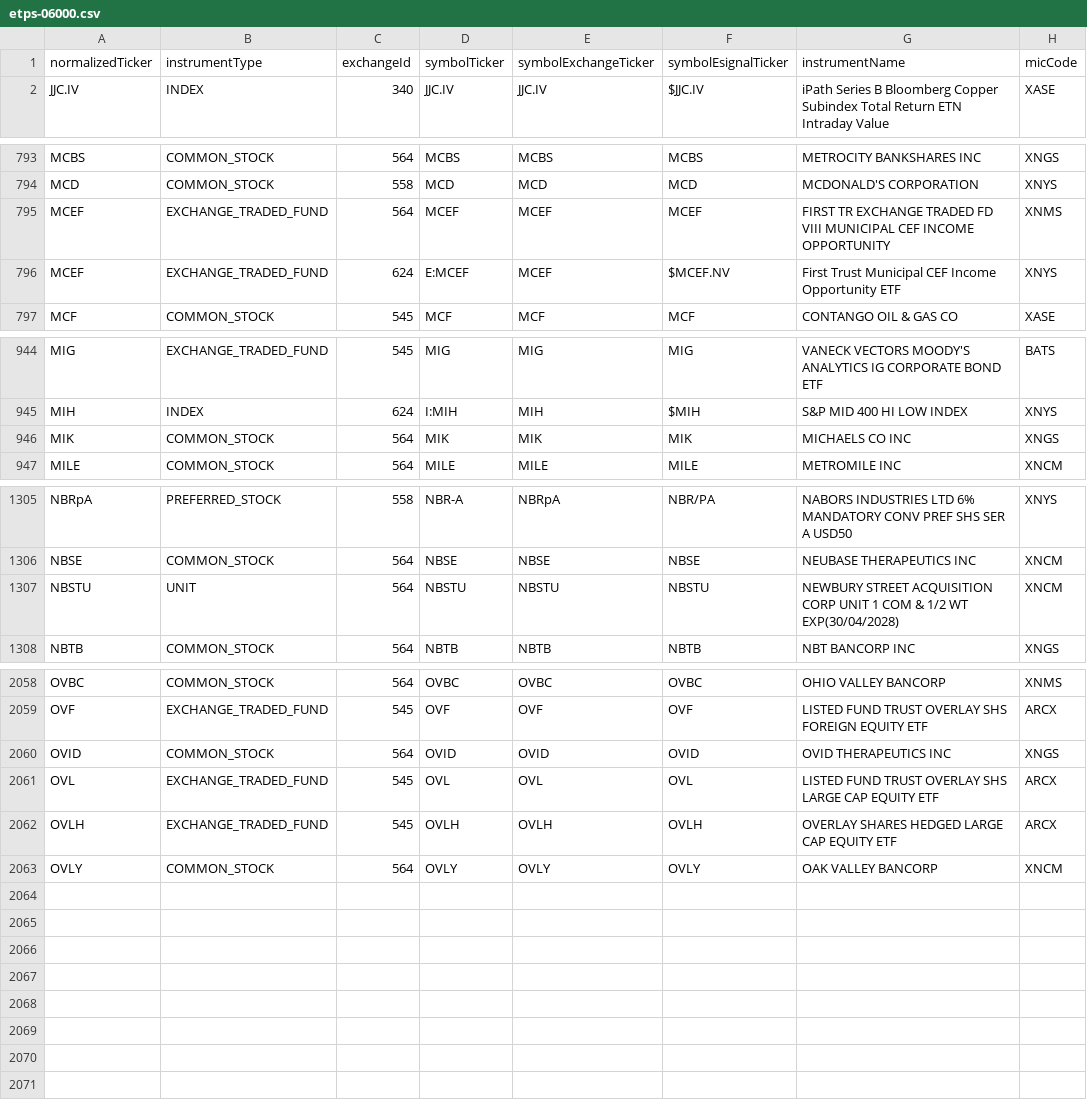
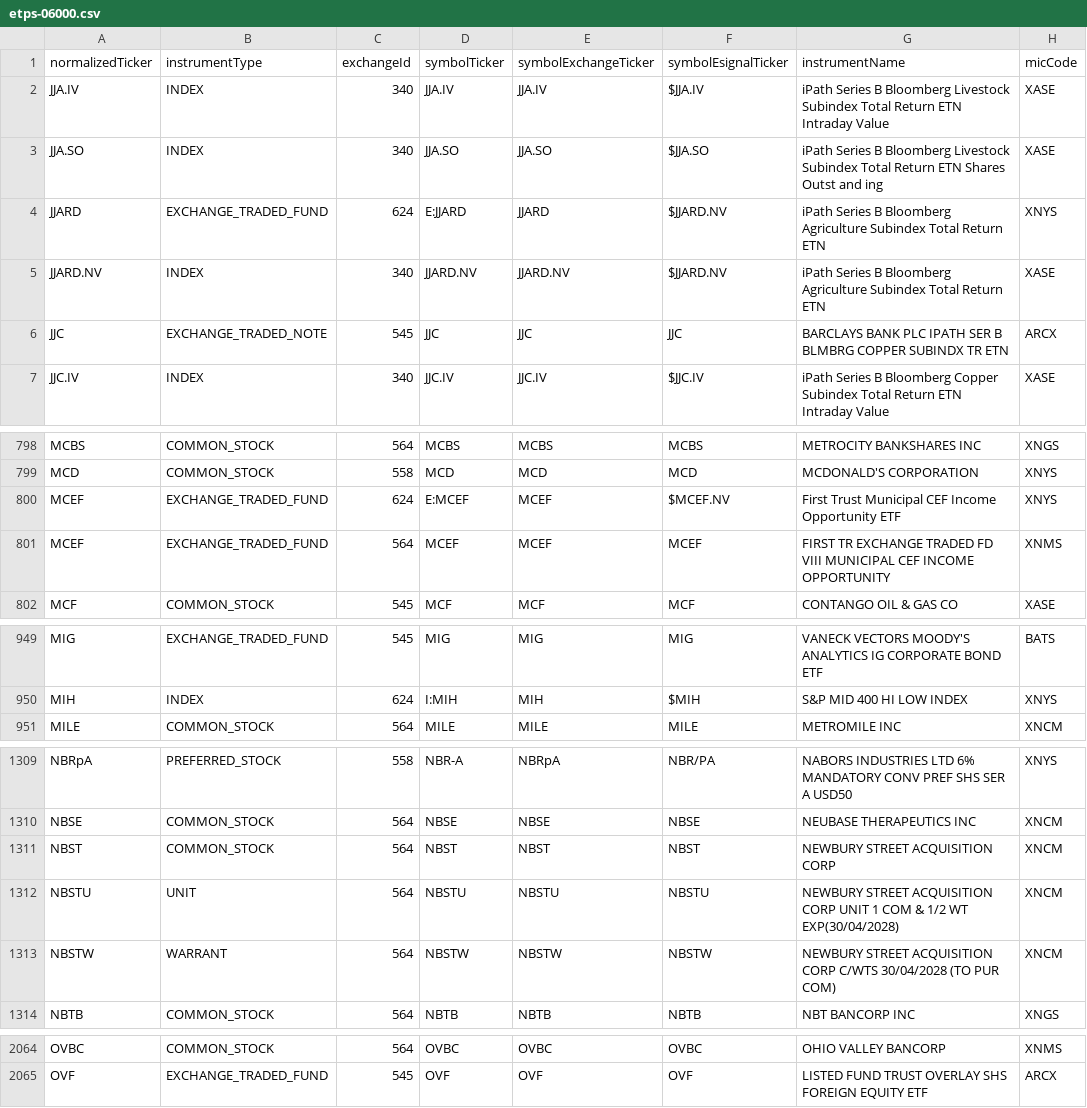
Before and after one commit to haoenhui/nyse-listed-etps, a CSV file: etps-06000.csv, drawn as a sheet; only a part is shown, gaps mark what is left out.

```diff
--- a/etps-06000.csv
+++ b/etps-06000.csv
@@ -1,2 +1,7 @@
 normalizedTicker,instrumentType,exchangeId,symbolTicker,symbolExchangeTicker,symbolEsignalTicker,instrumentName,micCode
+JJA.IV,INDEX,340,JJA.IV,JJA.IV,$JJA.IV,iPath Series B Bloomberg Livestock Subindex Total Return ETN Intraday Value,XASE
+JJA.SO,INDEX,340,JJA.SO,JJA.SO,$JJA.SO,iPath Series B Bloomberg Livestock Subindex Total Return ETN Shares Outst and ing,XASE
+JJARD,EXCHANGE_TRADED_FUND,624,E:JJARD,JJARD,$JJARD.NV,iPath Series B Bloomberg Agriculture Subindex Total Return ETN,XNYS
+JJARD.NV,INDEX,340,JJARD.NV,JJARD.NV,$JJARD.NV,iPath Series B Bloomberg Agriculture Subindex Total Return ETN,XASE
+JJC,EXCHANGE_TRADED_NOTE,545,JJC,JJC,JJC,BARCLAYS BANK PLC IPATH SER B BLMBRG COPPER SUBINDX TR ETN,ARCX
 JJC.IV,INDEX,340,JJC.IV,JJC.IV,$JJC.IV,iPath Series B Bloomberg Copper Subindex Total Return ETN Intraday Value,XASE
@@ -794,4 +799,4 @@ MCBS,COMMON_STOCK,564,MCBS,MCBS,MCBS,METROCITY BANKSHARES INC,XNGS
 MCD,COMMON_STOCK,558,MCD,MCD,MCD,MCDONALD'S CORPORATION,XNYS
-MCEF,EXCHANGE_TRADED_FUND,564,MCEF,MCEF,MCEF,FIRST TR EXCHANGE TRADED FD VIII MUNICIPAL CEF INCOME OPPORTUNITY,XNMS
 MCEF,EXCHANGE_TRADED_FUND,624,E:MCEF,MCEF,$MCEF.NV,First Trust Municipal CEF Income Opportunity ETF,XNYS
+MCEF,EXCHANGE_TRADED_FUND,564,MCEF,MCEF,MCEF,FIRST TR EXCHANGE TRADED FD VIII MUNICIPAL CEF INCOME OPPORTUNITY,XNMS
 MCF,COMMON_STOCK,545,MCF,MCF,MCF,CONTANGO OIL & GAS CO,XASE
@@ -945,3 +950,2 @@ MIG,EXCHANGE_TRADED_FUND,545,MIG,MIG,MIG,VANECK VECTORS MOODY'S ANALYTICS IG COR
 MIH,INDEX,624,I:MIH,MIH,$MIH,S&P MID 400 HI LOW INDEX,XNYS
-MIK,COMMON_STOCK,564,MIK,MIK,MIK,MICHAELS CO INC,XNGS
 MILE,COMMON_STOCK,564,MILE,MILE,MILE,METROMILE INC,XNCM
@@ -1306,3 +1310,5 @@ NBRpA,PREFERRED_STOCK,558,NBR-A,NBRpA,NBR/PA,NABORS INDUSTRIES LTD 6% MANDATORY
 NBSE,COMMON_STOCK,564,NBSE,NBSE,NBSE,NEUBASE THERAPEUTICS INC,XNCM
+NBST,COMMON_STOCK,564,NBST,NBST,NBST,NEWBURY STREET ACQUISITION CORP,XNCM
 NBSTU,UNIT,564,NBSTU,NBSTU,NBSTU,NEWBURY STREET ACQUISITION CORP UNIT 1 COM & 1/2 WT EXP(30/04/2028),XNCM
+NBSTW,WARRANT,564,NBSTW,NBSTW,NBSTW,NEWBURY STREET ACQUISITION CORP C/WTS 30/04/2028 (TO PUR COM),XNCM
 NBTB,COMMON_STOCK,564,NBTB,NBTB,NBTB,NBT BANCORP INC,XNGS
@@ -2059,5 +2065 @@ OVBC,COMMON_STOCK,564,OVBC,OVBC,OVBC,OHIO VALLEY BANCORP,XNMS
 OVF,EXCHANGE_TRADED_FUND,545,OVF,OVF,OVF,LISTED FUND TRUST OVERLAY SHS FOREIGN EQUITY ETF,ARCX
-OVID,COMMON_STOCK,564,OVID,OVID,OVID,OVID THERAPEUTICS INC,XNGS
-OVL,EXCHANGE_TRADED_FUND,545,OVL,OVL,OVL,LISTED FUND TRUST OVERLAY SHS LARGE CAP EQUITY ETF,ARCX
-OVLH,EXCHANGE_TRADED_FUND,545,OVLH,OVLH,OVLH,OVERLAY SHARES HEDGED LARGE CAP EQUITY ETF,ARCX
-OVLY,COMMON_STOCK,564,OVLY,OVLY,OVLY,OAK VALLEY BANCORP,XNCM
```
Also changed, not shown: etps-00000.csv, etps-02000.csv, 3 other files.
